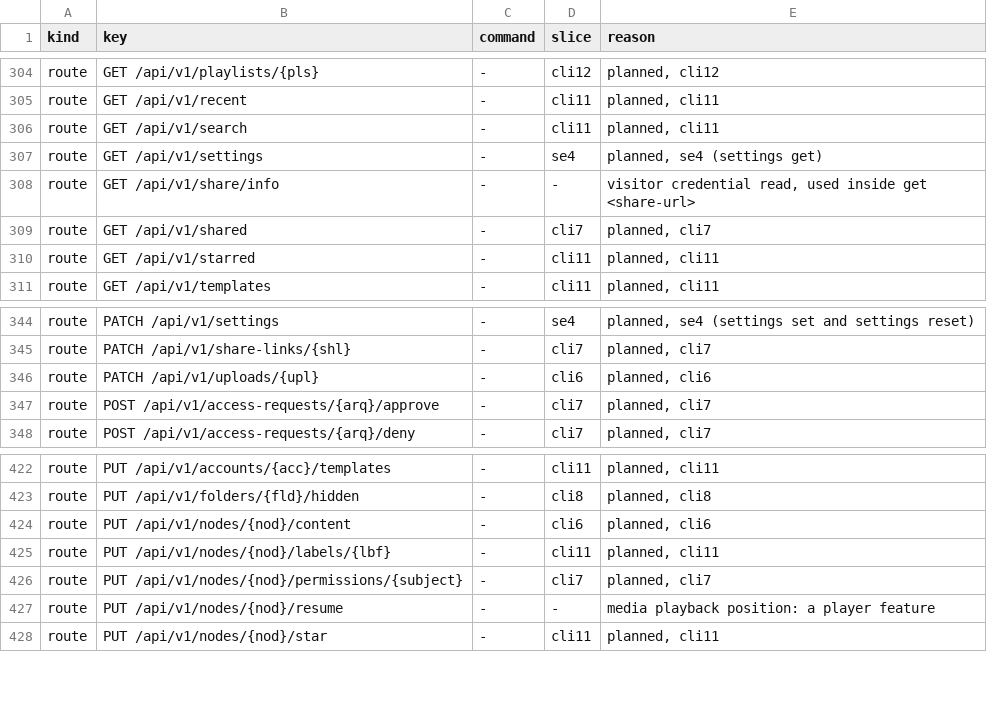
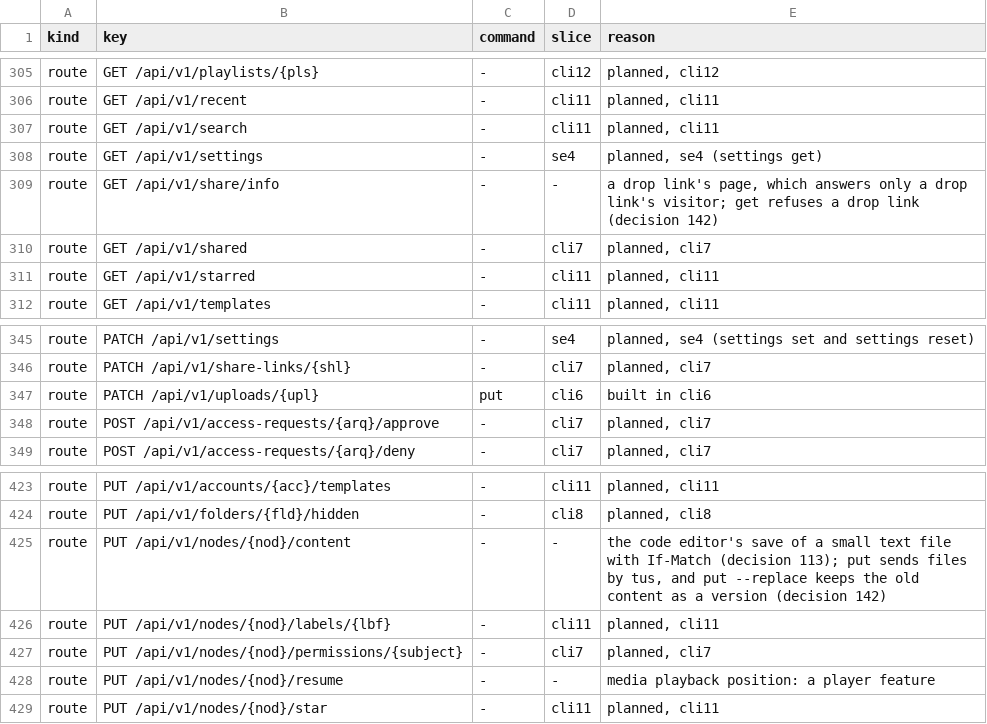
Before and after one commit to shukiv/selfcloud, a TSV file: docs/cli-parity.tsv, drawn as a sheet; only a part is shown, gaps mark what is left out; the diff covers the shown part only.

Commit message:
cli6 (red): the parity rows name put, get, upload ls and upload cancel, with their probes
The tus routes, the content route and the share open and renew name the
commands that call them, and upload ls has a cmd row. The probes put a
small file, get one into a directory of their own, and cancel an upload
opened outside the recording.

Rows that no command takes say why: share/info answers only a drop
link's visitor, and get refuses drop links; HEAD of the content is not
needed, since get reads the size and version from the node; PUT of the
content is the code editor's If-Match save of a small text file, while
put sends files by tus; and a visitor's directory listing is not part of
get, which takes a link to a file.

```diff
--- a/docs/cli-parity.tsv
+++ b/docs/cli-parity.tsv
@@ -307,3 +308,3 @@ route	GET /api/v1/search	-	cli11	planned, cli11
 route	GET /api/v1/settings	-	se4	planned, se4 (settings get)
-route	GET /api/v1/share/info	-	-	visitor credential read, used inside get <share-url>
+route	GET /api/v1/share/info	-	-	a drop link's page, which answers only a drop link's visitor; get refuses a drop link (decision 142)
 route	GET /api/v1/shared	-	cli7	planned, cli7
@@ -345,3 +346,3 @@ route	PATCH /api/v1/settings	-	se4	planned, se4 (settings set and settings reset
 route	PATCH /api/v1/share-links/{shl}	-	cli7	planned, cli7
-route	PATCH /api/v1/uploads/{upl}	-	cli6	planned, cli6
+route	PATCH /api/v1/uploads/{upl}	put	cli6	built in cli6
 route	POST /api/v1/access-requests/{arq}/approve	-	cli7	planned, cli7
@@ -423,3 +424,3 @@ route	PUT /api/v1/accounts/{acc}/templates	-	cli11	planned, cli11
 route	PUT /api/v1/folders/{fld}/hidden	-	cli8	planned, cli8
-route	PUT /api/v1/nodes/{nod}/content	-	cli6	planned, cli6
+route	PUT /api/v1/nodes/{nod}/content	-	-	the code editor's save of a small text file with If-Match (decision 113); put sends files by tus, and put --replace keeps the old content as a version (decision 142)
 route	PUT /api/v1/nodes/{nod}/labels/{lbf}	-	cli11	planned, cli11
```
Also changed, not shown: 1 added row and 38 edited cells elsewhere in this file, 1 other file.
